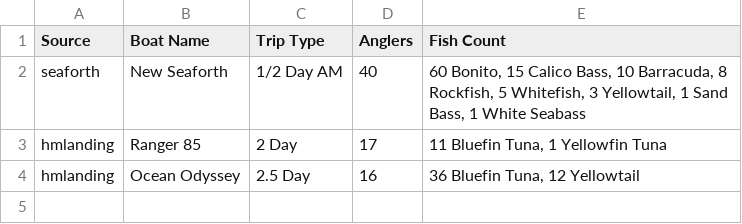
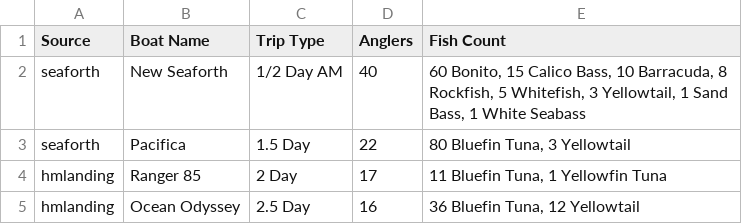
Before and after one commit to hdehaini/Fishing_Reports, a CSV file: database/sorted_fishing_reports.csv, drawn as a sheet; the diff names each change by its address in the sheet, - before the commit and + after, or states it on an @@ line.

```diff
--- a/database/sorted_fishing_reports.csv
+++ b/database/sorted_fishing_reports.csv
+row 3: seaforth | Pacifica | 1.5 Day | 22 | 80 Bluefin Tuna, 3 Yellowtail
```
Also changed, not shown: database/reports_history.csv, 1 other file.
